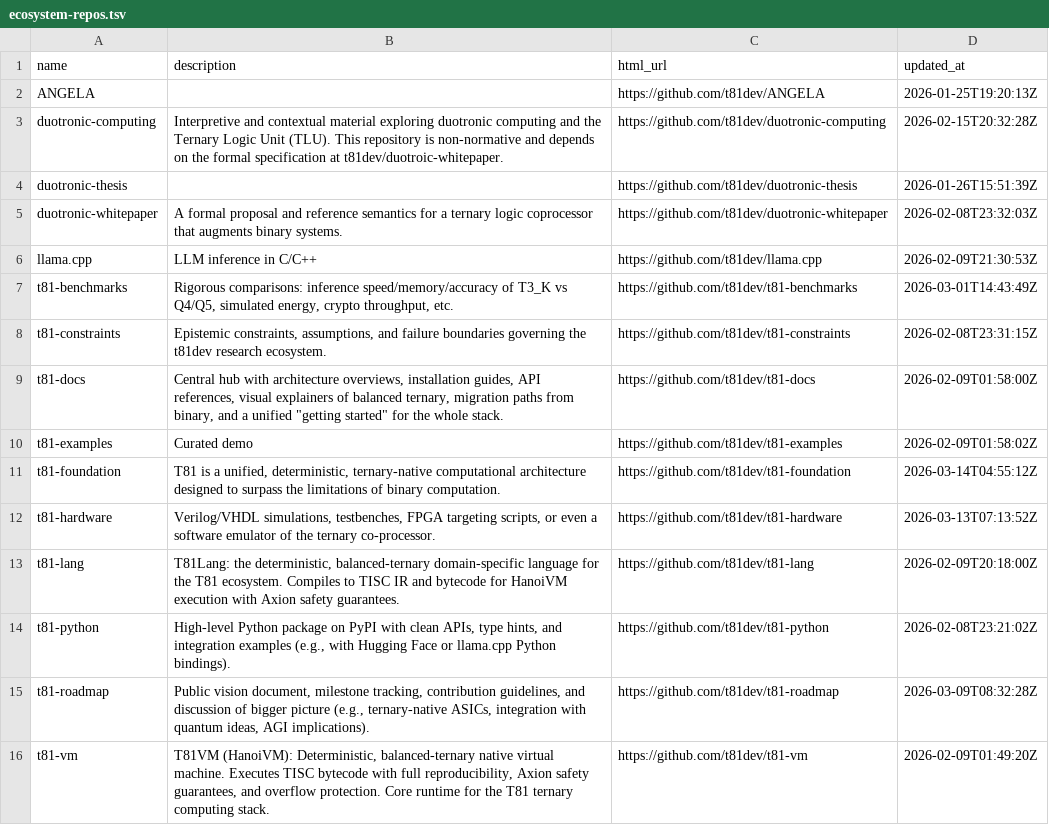
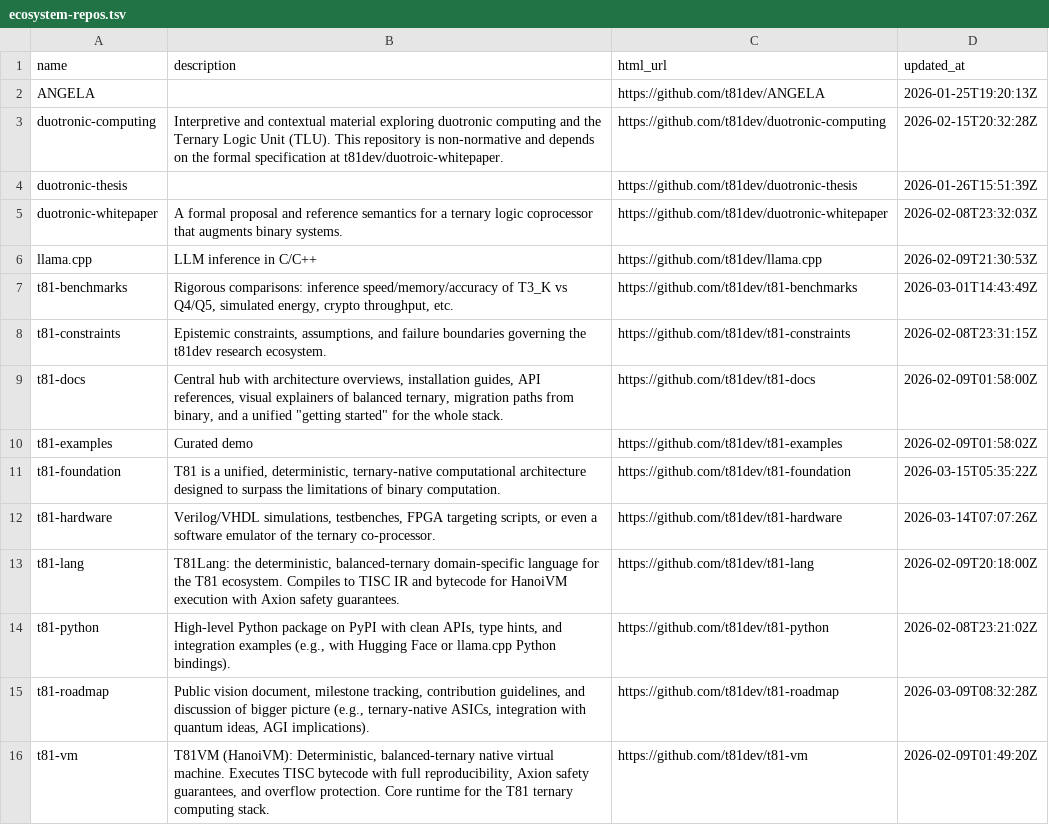
Before and after one commit to t81dev/t81-hardware, a TSV file: docs/ecosystem-repos.tsv, drawn as a sheet; only a part is shown.

```diff
--- a/docs/ecosystem-repos.tsv
+++ b/docs/ecosystem-repos.tsv
@@ -10,4 +10,4 @@ t81-docs	Central hub with architecture overviews, installation guides, API refer
 t81-examples	Curated demo	https://github.com/t81dev/t81-examples	2026-02-09T01:58:02Z
-t81-foundation	T81 is a unified, deterministic, ternary-native computational architecture designed to surpass the limitations of binary computation. 	https://github.com/t81dev/t81-foundation	2026-03-14T04:55:12Z
-t81-hardware	Verilog/VHDL simulations, testbenches, FPGA targeting scripts, or even a software emulator of the ternary co-processor.	https://github.com/t81dev/t81-hardware	2026-03-13T07:13:52Z
+t81-foundation	T81 is a unified, deterministic, ternary-native computational architecture designed to surpass the limitations of binary computation. 	https://github.com/t81dev/t81-foundation	2026-03-15T05:35:22Z
+t81-hardware	Verilog/VHDL simulations, testbenches, FPGA targeting scripts, or even a software emulator of the ternary co-processor.	https://github.com/t81dev/t81-hardware	2026-03-14T07:07:26Z
 t81-lang	T81Lang: the deterministic, balanced-ternary domain-specific language for the T81 ecosystem. Compiles to TISC IR and bytecode for HanoiVM execution with Axion safety guarantees.	https://github.com/t81dev/t81-lang	2026-02-09T20:18:00Z
```
